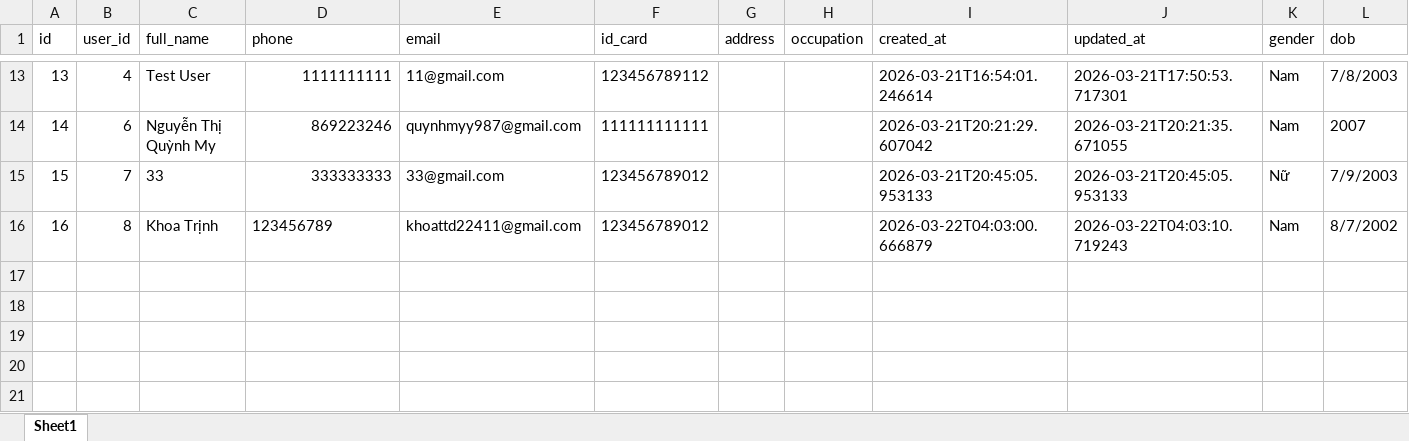
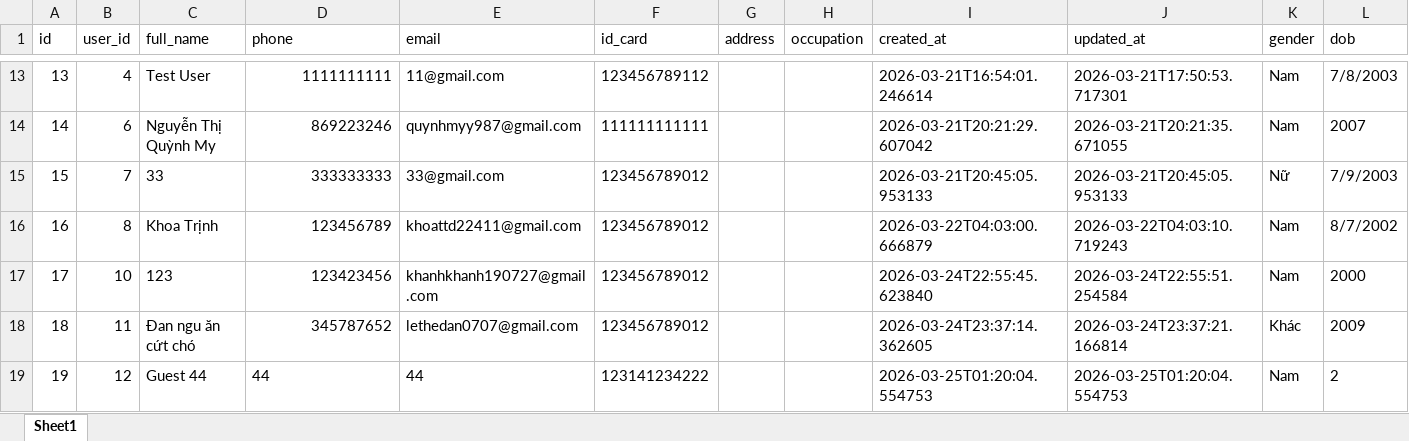
Before and after one commit to nhatanhdeptrai-exe/Final_Project_KTLT, an Excel workbook: Ma_Nguon/data/excel/guests.xlsx, sheet Sheet1, drawn as a sheet; only a part is shown, gaps mark what is left out; values as stored, in another font and other column widths than the file's, no borders; the diff names each change by its address in the sheet, - before the commit and + after, or states it on an @@ line.

```diff
--- a/Ma_Nguon/data/excel/guests.xlsx (sheet Sheet1)
+++ b/Ma_Nguon/data/excel/guests.xlsx (sheet Sheet1)
-D16 alignment: left
+D16 alignment: right
+row 17: 17 | 10 | 123 | 123423456 | khanhkhanh190727@gmail.com | 123456789012 |  |  | 2026-03-24T22:55:45.623840 | 2026-03-24T22:55:51.254584 | Nam | 2000
+row 18: 18 | 11 | Đan ngu ăn cứt chó | 345787652 | lethedan0707@gmail.com | 123456789012 |  |  | 2026-03-24T23:37:14.362605 | 2026-03-24T23:37:21.166814 | Khác | 2009
+row 19: 19 | 12 | Guest 44 | 44 | 44 | 123141234222 |  |  | 2026-03-25T01:20:04.554753 | 2026-03-25T01:20:04.554753 | Nam | 2
```
Also changed, not shown: 38 other files.
